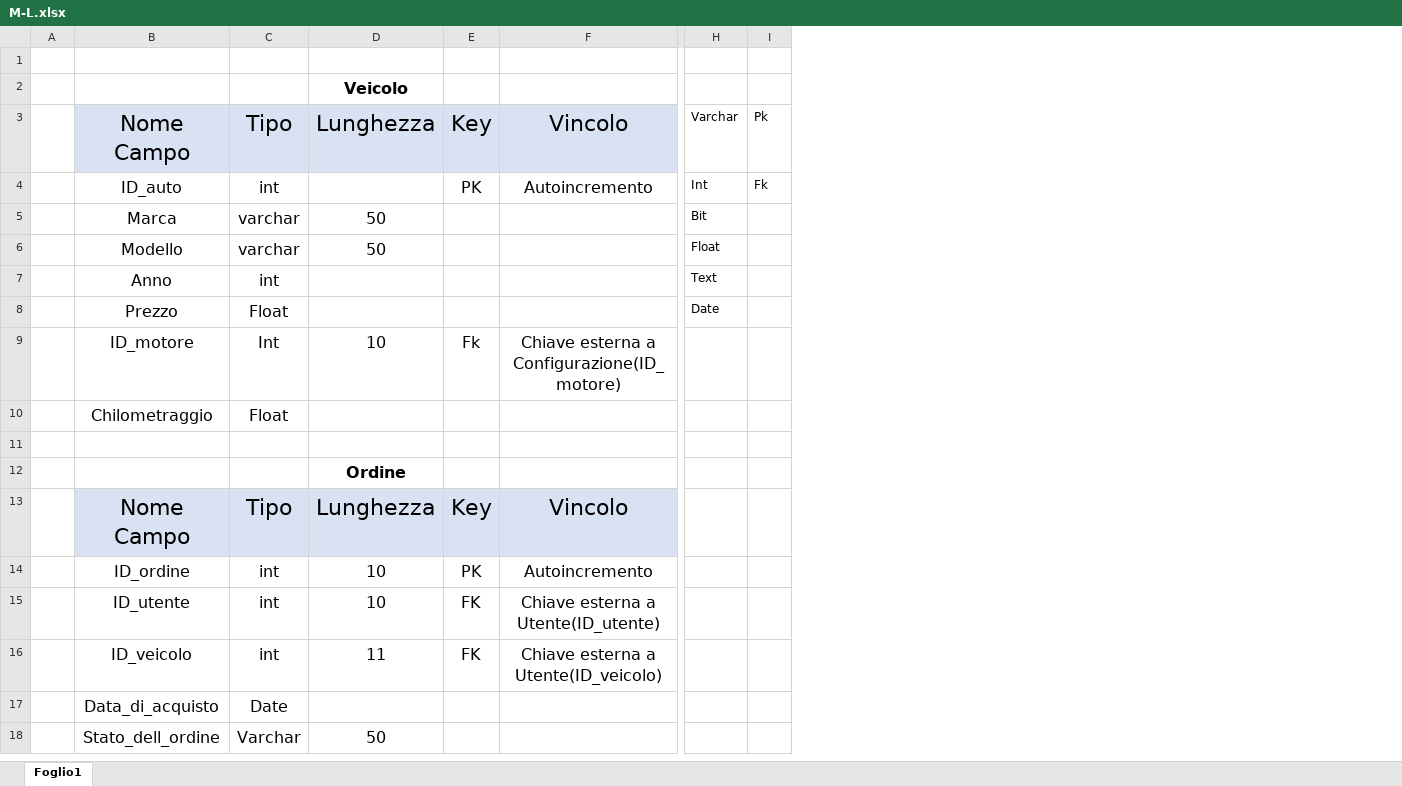
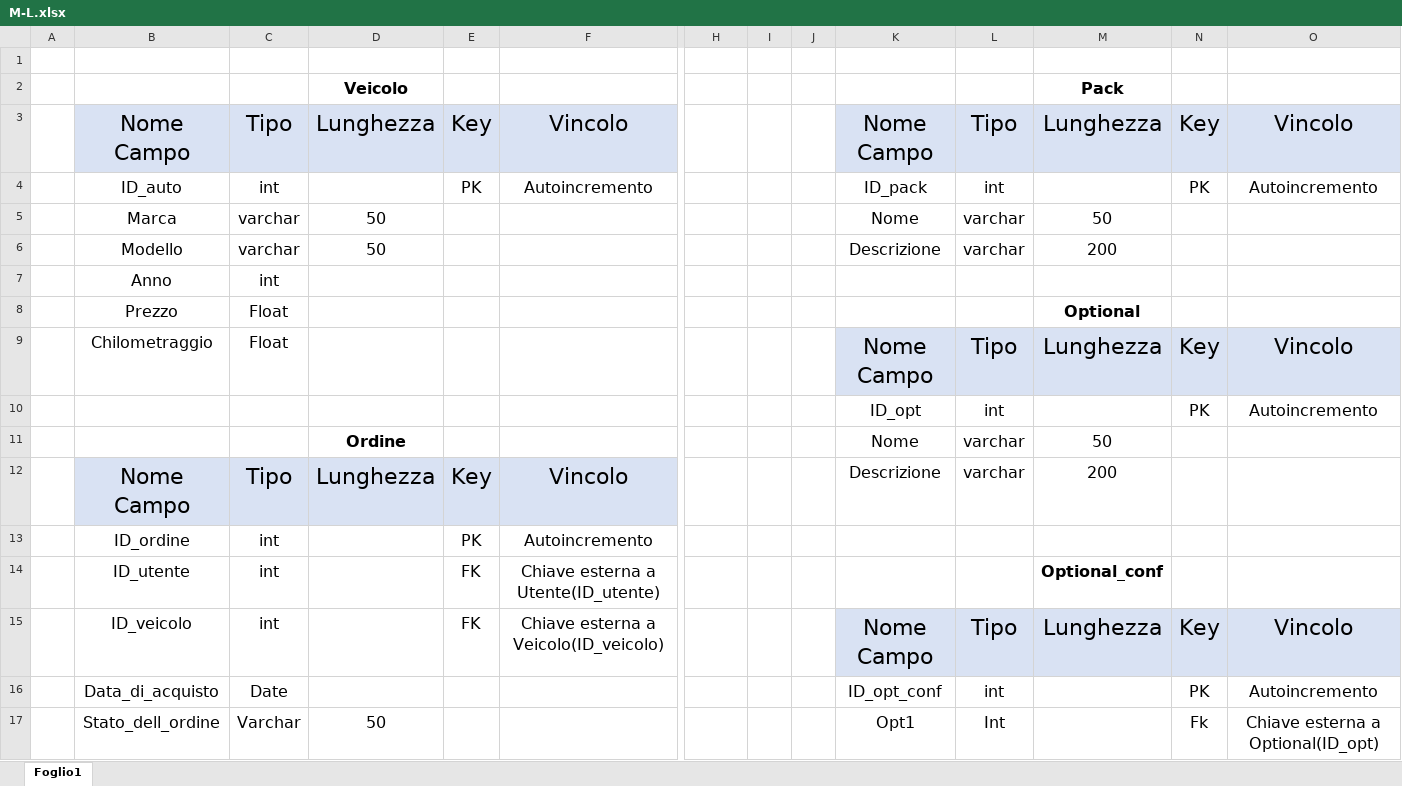
Before and after one commit to GabrySarn/ProjectEndYear, an Excel workbook: BackEnd/db/M-L.xlsx, sheet Foglio1, drawn as a sheet; only a part is shown, gaps mark what is left out; values as stored, in another font and other column widths than the file's, no borders; removed rows and columns are numbered as before the commit, all else as after; rows hold the shown columns only; the diff covers the shown part only; the diff names each change by its address in the sheet, - before the commit and + after, or states it on an @@ line.

Commit message:
m-l

```diff
--- a/BackEnd/db/M-L.xlsx (sheet Foglio1)
+++ b/BackEnd/db/M-L.xlsx (sheet Foglio1)
+column J, empty
+column K, rows 3-17: Nome Campo | ID_pack | Nome | Descrizione |  |  | Nome Campo | ID_opt | Nome | Descrizione |  |  | Nome Campo | ID_opt_conf | Opt1
+column L, rows 3-17: Tipo | int | varchar | varchar |  |  | Tipo | int | varchar | varchar |  |  | Tipo | int | Int
+column M, rows 2-15: Pack | Lunghezza |  | 50 | 200 |  | Optional | Lunghezza |  | 50 | 200 |  | Optional_conf | Lunghezza
+column N, rows 3-17: Key | PK |  |  |  |  | Key | PK |  |  |  |  | Key | PK | Fk
+column O, rows 3-17: Vincolo | Autoincremento |  |  |  |  | Vincolo | Autoincremento |  |  |  |  | Vincolo | Autoincremento | Chiave esterna a Optional(ID_opt)
-H3:I4 text colour: black
+H3:I4 text colour: #FFFFFF
-H5:H8 text colour: black
+H5:H8 text colour: #FFFFFF
-row 9:  | ID_motore | Int | 10 | Fk | Chiave esterna a Configurazione(ID_motore)
-row 10: (empty)
+row 10:  |  |  |  |  |  |  |  |  | ID_opt | int |  | PK | Autoincremento
-D13:D14: 10
+D13:D14: (empty)
-D15: 11
+D15: (empty)
-F15: Chiave esterna a Utente(ID_veicolo)
+F15: Chiave esterna a Veicolo(ID_veicolo)
```
Also changed, not shown: 1 added row, 10 removed rows and 20 edited cells elsewhere in this sheet.
